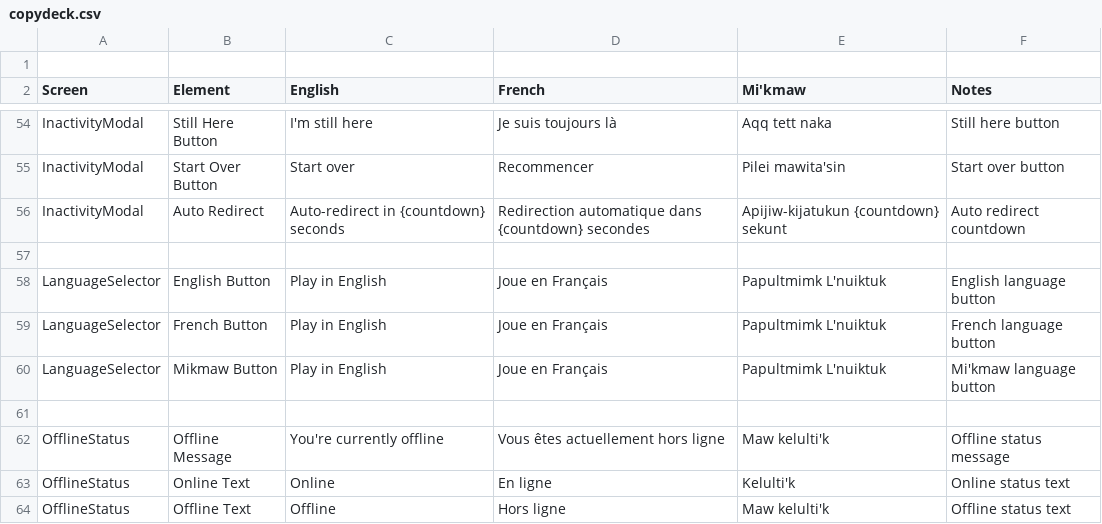
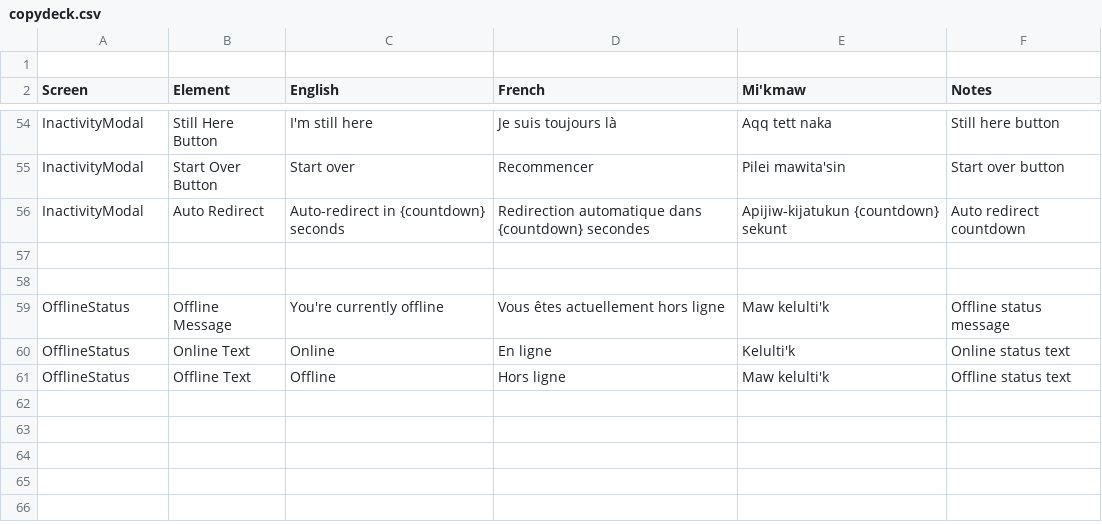
Before and after one commit to gautjac/scotian-shelf-explorers-choice, a CSV file: copydeck.csv, drawn as a sheet; only a part is shown, gaps mark what is left out; the diff names each change by its address in the sheet, - before the commit and + after, or states it on an @@ line.

```diff
--- a/copydeck.csv
+++ b/copydeck.csv
-row 58: LanguageSelector | English Button | Play in English | Joue en Français | Papultmimk L'nuiktuk | English language button
-row 59: LanguageSelector | French Button | Play in English | Joue en Français | Papultmimk L'nuiktuk | French language button
-row 60: LanguageSelector | Mikmaw Button | Play in English | Joue en Français | Papultmimk L'nuiktuk | Mi'kmaw language button
```
Also changed, not shown: 1 other file.
